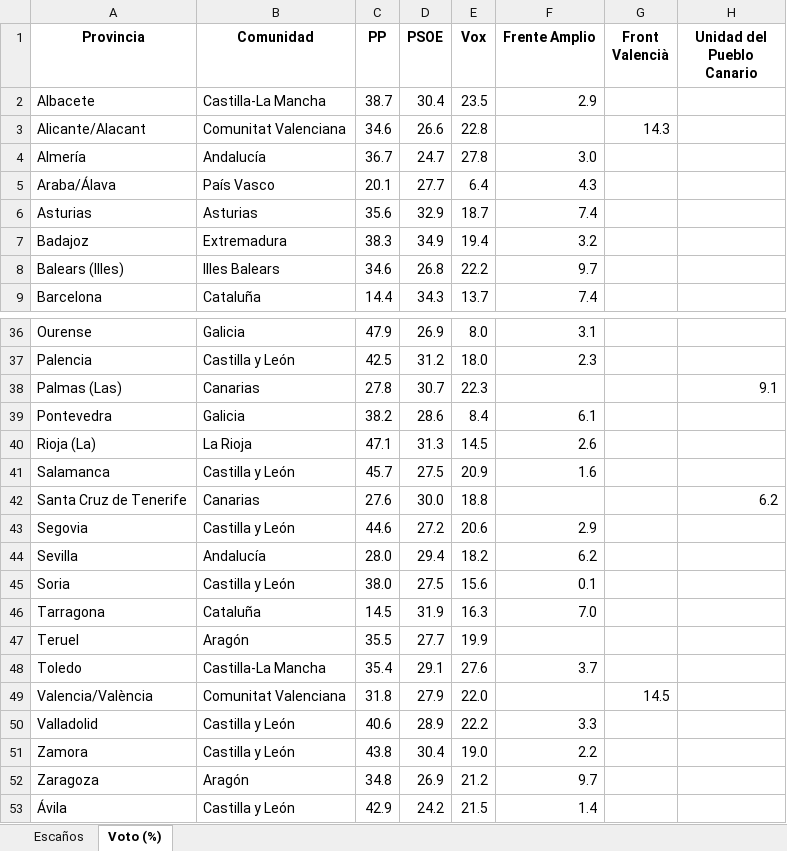
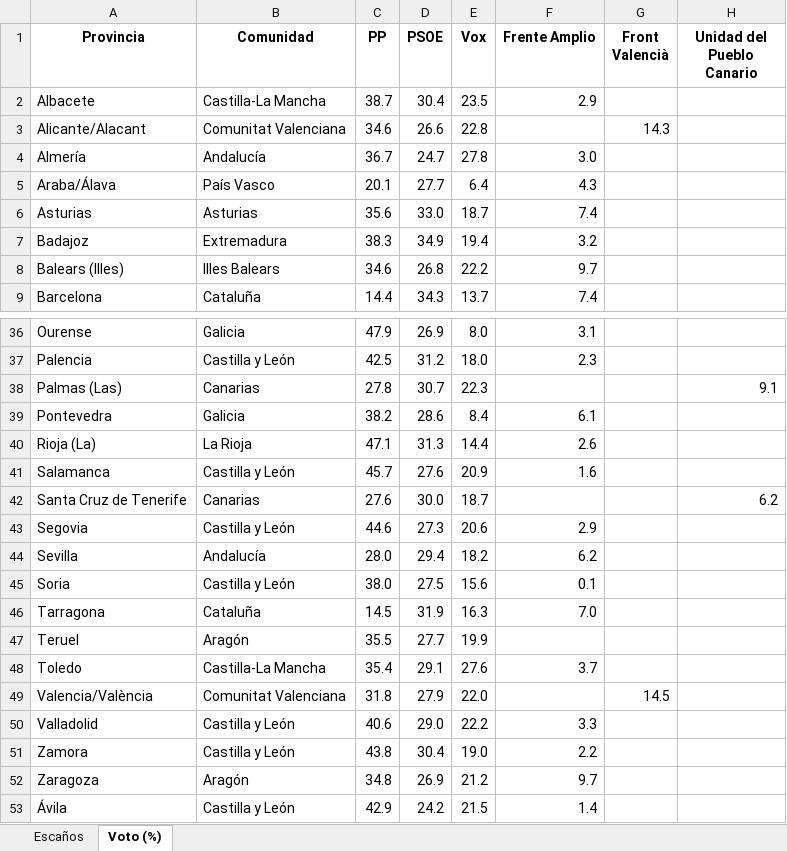
Before and after one commit to fermanpre/pondera, an Excel workbook: Web/sitio/resumen_provincias.xlsx, sheet Voto (%), drawn as a sheet; only a part is shown, gaps mark what is left out; values as stored, in another font and other column widths than the file's, no borders; the diff covers the shown part only; the diff names each change by its address in the sheet, - before the commit and + after, or states it on an @@ line.

```diff
--- a/Web/sitio/resumen_provincias.xlsx (sheet Voto (%))
+++ b/Web/sitio/resumen_provincias.xlsx (sheet Voto (%))
-D6 (PSOE): 32.9
+D6 (PSOE): 33.0
-E40 (Vox): 14.5
+E40 (Vox): 14.4
-D41 (PSOE): 27.5
+D41 (PSOE): 27.6
-E42 (Vox): 18.8
+E42 (Vox): 18.7
-D43 (PSOE): 27.2
+D43 (PSOE): 27.3
-D50 (PSOE): 28.9
+D50 (PSOE): 29.0
```
Also changed, not shown: 13 edited cells elsewhere in this sheet, 28 other files.
